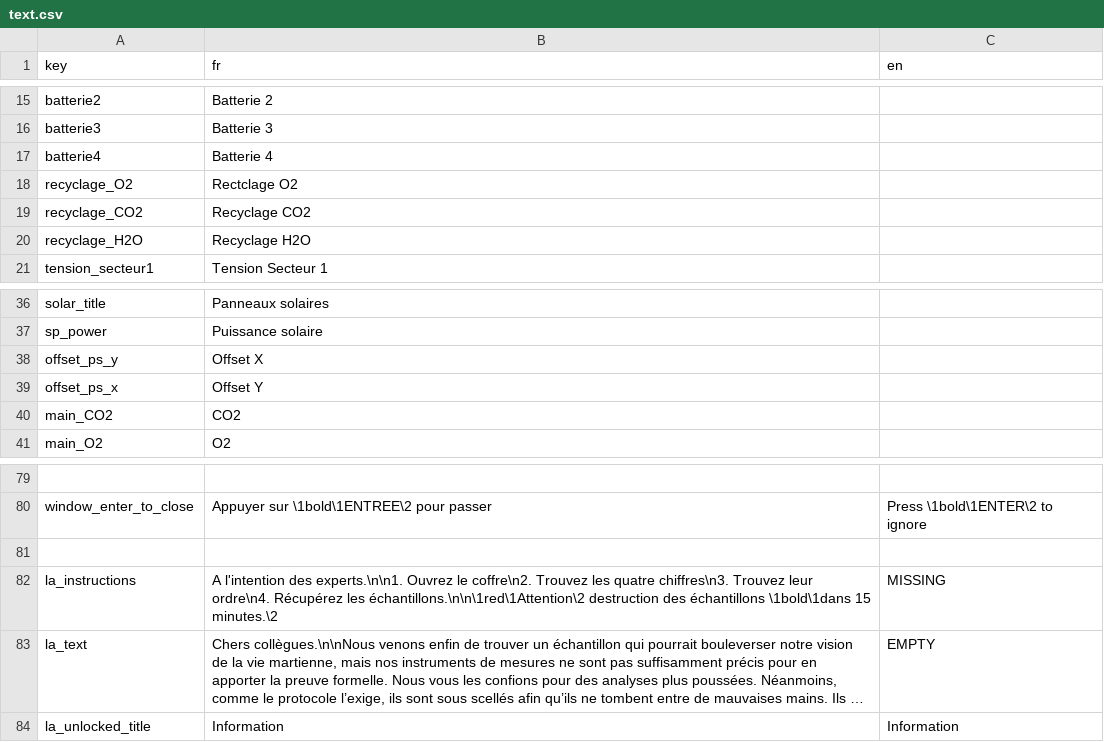
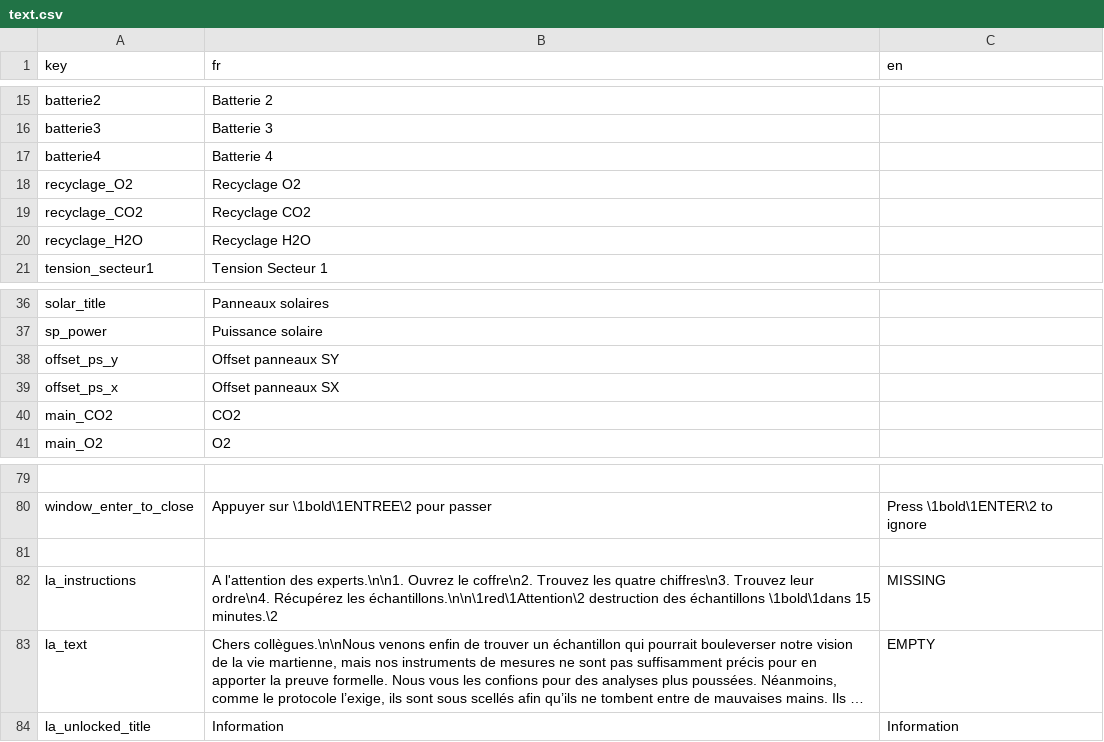
Before and after one commit to SpacebusFrance/SpaceBusGame, a CSV file: data/gui/texts/text.csv, drawn as a sheet; only a part is shown, gaps mark what is left out; long unchanged cells end in …; the diff names each change by its address in the sheet, - before the commit and + after, or states it on an @@ line.

```diff
--- a/data/gui/texts/text.csv
+++ b/data/gui/texts/text.csv
-B18 (fr): Rectclage O2
+B18 (fr): Recyclage O2
-B38 (fr): Offset X
+B38 (fr): Offset panneaux SY
-B39 (fr): Offset Y
+B39 (fr): Offset panneaux SX
-B82 (fr): A l'intention des experts.\n\n1.…
+B82 (fr): A l'attention des experts.\n\n1.…
```
Also changed, not shown: 12 other files.
